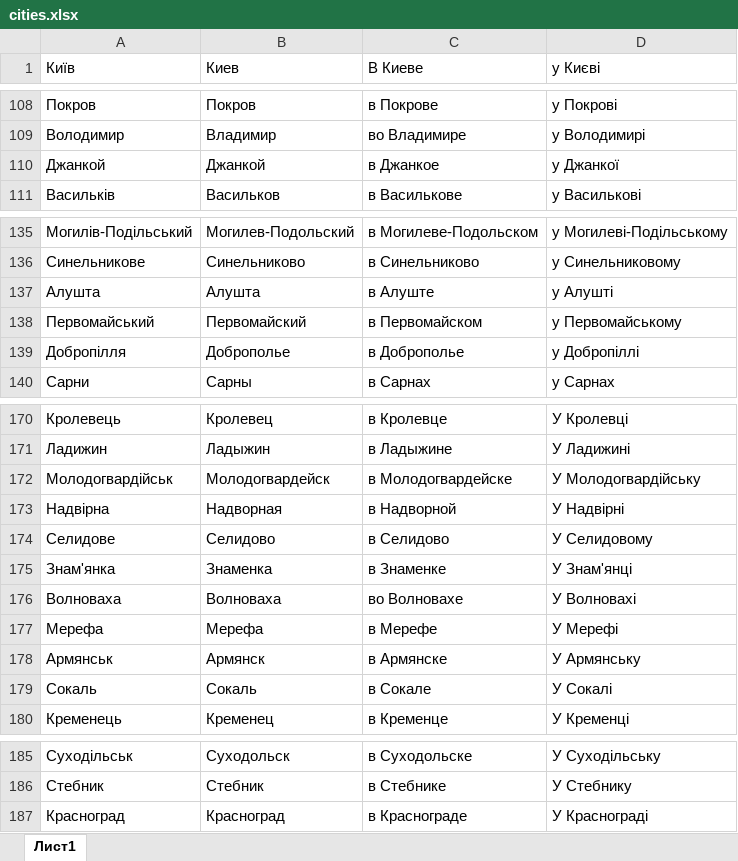
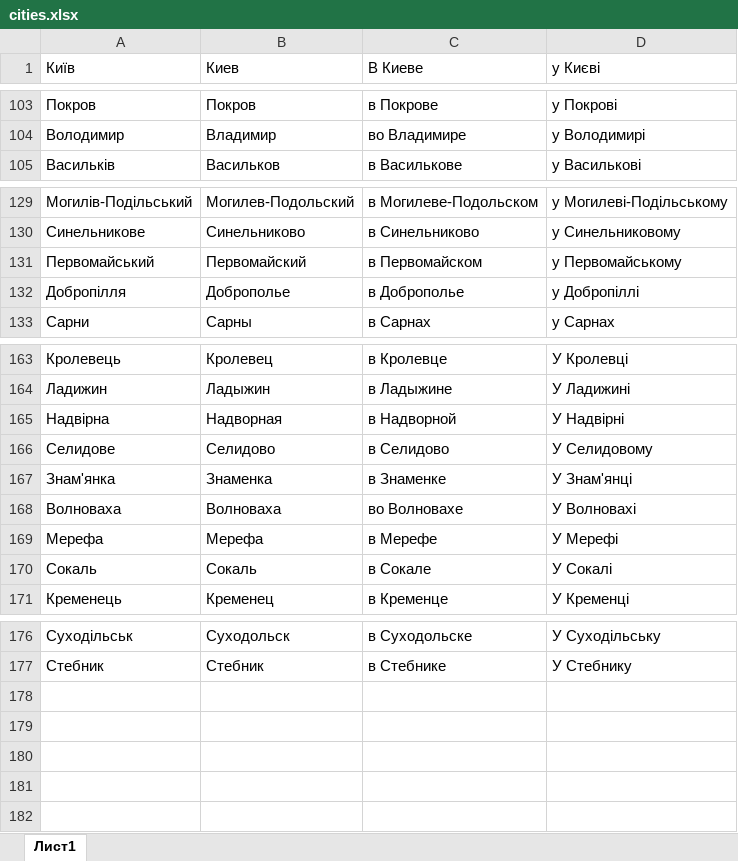
Before and after one commit to svv2602/create_keywords_api, an Excel workbook: lib/cities.xlsx, sheet Лист1, drawn as a sheet; only a part is shown, gaps mark what is left out; values as stored, in another font and other column widths than the file's, no borders; the diff covers the shown part only; the diff names each change by its address in the sheet, - before the commit and + after, or states it on an @@ line.

```diff
--- a/lib/cities.xlsx (sheet Лист1)
+++ b/lib/cities.xlsx (sheet Лист1)
-row 110: Джанкой | Джанкой | в Джанкое | у Джанкої
-row 137: Алушта | Алушта | в Алуште | у Алушті
-row 172: Молодогвардійськ | Молодогвардейск | в Молодогвардейске | У Молодогвардійську
-row 178: Армянськ | Армянск | в Армянске | У Армянську
-row 187: Красноград | Красноград | в Краснограде | У Краснограді
```
Also changed, not shown: 5 removed rows elsewhere in this sheet, lib/brands.xlsx, 2 other files.
